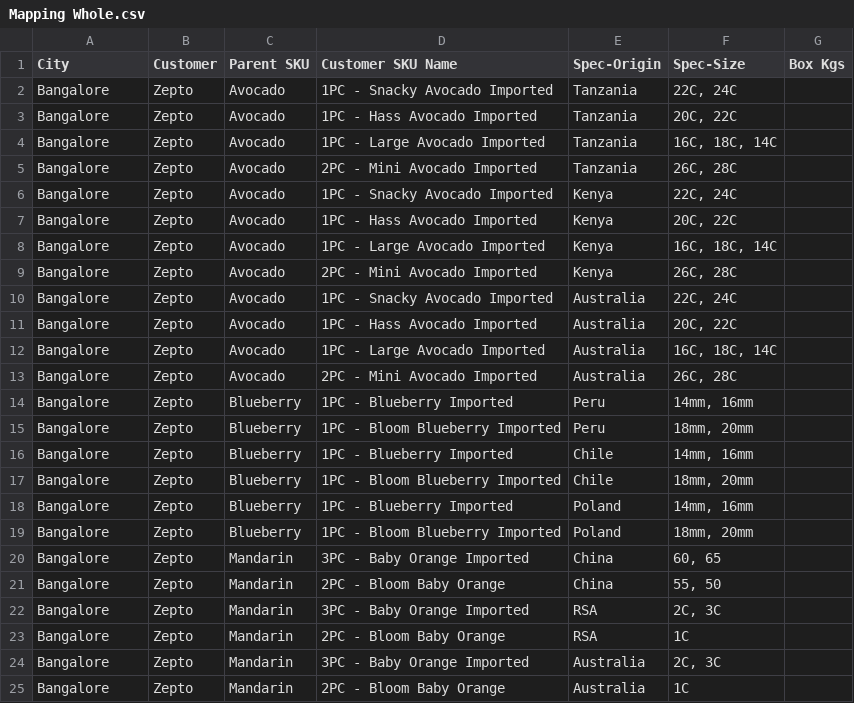
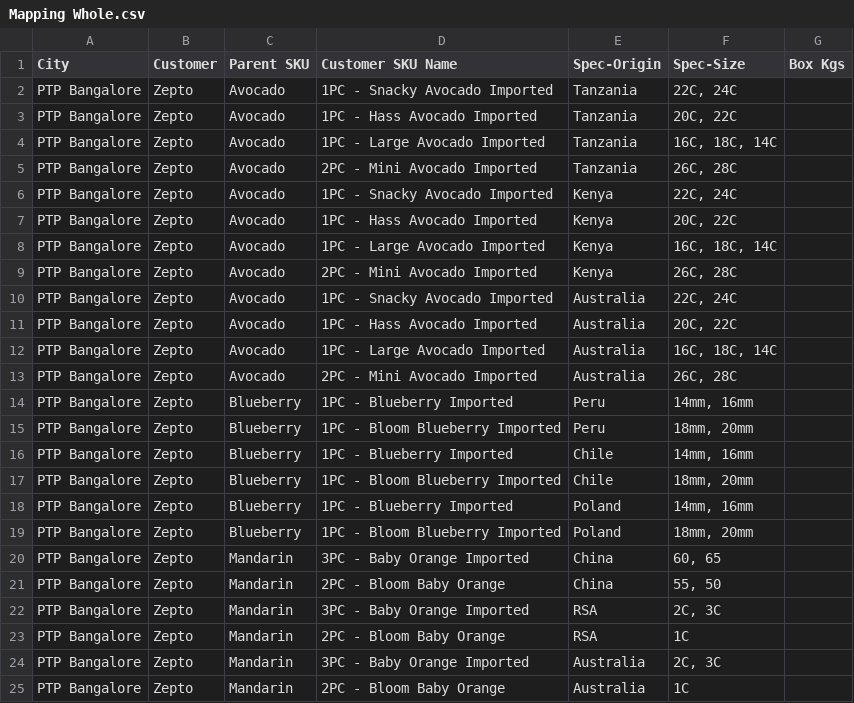
Before and after one commit to naveenkumarrangasamy-collab/Indent-SalesApp, a CSV file: data/seed/Mapping Whole.csv, drawn as a sheet.

```diff
--- a/data/seed/Mapping Whole.csv
+++ b/data/seed/Mapping Whole.csv
@@ -1,25 +1,25 @@
 City,Customer,Parent SKU,Customer SKU Name,Spec-Origin,Spec-Size,Box Kgs
-Bangalore,Zepto,Avocado,1PC - Snacky Avocado Imported,Tanzania,"22C, 24C",
-Bangalore,Zepto,Avocado,1PC - Hass Avocado Imported,Tanzania,"20C, 22C",
-Bangalore,Zepto,Avocado,1PC - Large Avocado Imported,Tanzania,"16C, 18C, 14C",
-Bangalore,Zepto,Avocado,2PC - Mini Avocado Imported,Tanzania,"26C, 28C",
-Bangalore,Zepto,Avocado,1PC - Snacky Avocado Imported,Kenya,"22C, 24C",
-Bangalore,Zepto,Avocado,1PC - Hass Avocado Imported,Kenya,"20C, 22C",
-Bangalore,Zepto,Avocado,1PC - Large Avocado Imported,Kenya,"16C, 18C, 14C",
-Bangalore,Zepto,Avocado,2PC - Mini Avocado Imported,Kenya,"26C, 28C",
-Bangalore,Zepto,Avocado,1PC - Snacky Avocado Imported,Australia,"22C, 24C",
-Bangalore,Zepto,Avocado,1PC - Hass Avocado Imported,Australia,"20C, 22C",
-Bangalore,Zepto,Avocado,1PC - Large Avocado Imported,Australia,"16C, 18C, 14C",
-Bangalore,Zepto,Avocado,2PC - Mini Avocado Imported,Australia,"26C, 28C",
-Bangalore,Zepto,Blueberry,1PC - Blueberry Imported,Peru,"14mm, 16mm",
-Bangalore,Zepto,Blueberry,1PC - Bloom Blueberry Imported,Peru,"18mm, 20mm",
-Bangalore,Zepto,Blueberry,1PC - Blueberry Imported,Chile,"14mm, 16mm",
-Bangalore,Zepto,Blueberry,1PC - Bloom Blueberry Imported,Chile,"18mm, 20mm",
-Bangalore,Zepto,Blueberry,1PC - Blueberry Imported,Poland,"14mm, 16mm",
-Bangalore,Zepto,Blueberry,1PC - Bloom Blueberry Imported,Poland,"18mm, 20mm",
-Bangalore,Zepto,Mandarin,3PC - Baby Orange Imported,China,"60, 65",
-Bangalore,Zepto,Mandarin,2PC - Bloom Baby Orange,China,"55, 50",
-Bangalore,Zepto,Mandarin,3PC - Baby Orange Imported,RSA,"2C, 3C",
-Bangalore,Zepto,Mandarin,2PC - Bloom Baby Orange,RSA,1C,
-Bangalore,Zepto,Mandarin,3PC - Baby Orange Imported,Australia,"2C, 3C",
-Bangalore,Zepto,Mandarin,2PC - Bloom Baby Orange,Australia,1C,
+PTP Bangalore,Zepto,Avocado,1PC - Snacky Avocado Imported,Tanzania,"22C, 24C",
+PTP Bangalore,Zepto,Avocado,1PC - Hass Avocado Imported,Tanzania,"20C, 22C",
+PTP Bangalore,Zepto,Avocado,1PC - Large Avocado Imported,Tanzania,"16C, 18C, 14C",
+PTP Bangalore,Zepto,Avocado,2PC - Mini Avocado Imported,Tanzania,"26C, 28C",
+PTP Bangalore,Zepto,Avocado,1PC - Snacky Avocado Imported,Kenya,"22C, 24C",
+PTP Bangalore,Zepto,Avocado,1PC - Hass Avocado Imported,Kenya,"20C, 22C",
+PTP Bangalore,Zepto,Avocado,1PC - Large Avocado Imported,Kenya,"16C, 18C, 14C",
+PTP Bangalore,Zepto,Avocado,2PC - Mini Avocado Imported,Kenya,"26C, 28C",
+PTP Bangalore,Zepto,Avocado,1PC - Snacky Avocado Imported,Australia,"22C, 24C",
+PTP Bangalore,Zepto,Avocado,1PC - Hass Avocado Imported,Australia,"20C, 22C",
+PTP Bangalore,Zepto,Avocado,1PC - Large Avocado Imported,Australia,"16C, 18C, 14C",
+PTP Bangalore,Zepto,Avocado,2PC - Mini Avocado Imported,Australia,"26C, 28C",
+PTP Bangalore,Zepto,Blueberry,1PC - Blueberry Imported,Peru,"14mm, 16mm",
+PTP Bangalore,Zepto,Blueberry,1PC - Bloom Blueberry Imported,Peru,"18mm, 20mm",
+PTP Bangalore,Zepto,Blueberry,1PC - Blueberry Imported,Chile,"14mm, 16mm",
+PTP Bangalore,Zepto,Blueberry,1PC - Bloom Blueberry Imported,Chile,"18mm, 20mm",
+PTP Bangalore,Zepto,Blueberry,1PC - Blueberry Imported,Poland,"14mm, 16mm",
+PTP Bangalore,Zepto,Blueberry,1PC - Bloom Blueberry Imported,Poland,"18mm, 20mm",
+PTP Bangalore,Zepto,Mandarin,3PC - Baby Orange Imported,China,"60, 65",
+PTP Bangalore,Zepto,Mandarin,2PC - Bloom Baby Orange,China,"55, 50",
+PTP Bangalore,Zepto,Mandarin,3PC - Baby Orange Imported,RSA,"2C, 3C",
+PTP Bangalore,Zepto,Mandarin,2PC - Bloom Baby Orange,RSA,1C,
+PTP Bangalore,Zepto,Mandarin,3PC - Baby Orange Imported,Australia,"2C, 3C",
+PTP Bangalore,Zepto,Mandarin,2PC - Bloom Baby Orange,Australia,1C,
```
Also changed, not shown: data/seed/All Cux City.csv, data/seed/Customer List.csv, 1 other file.
